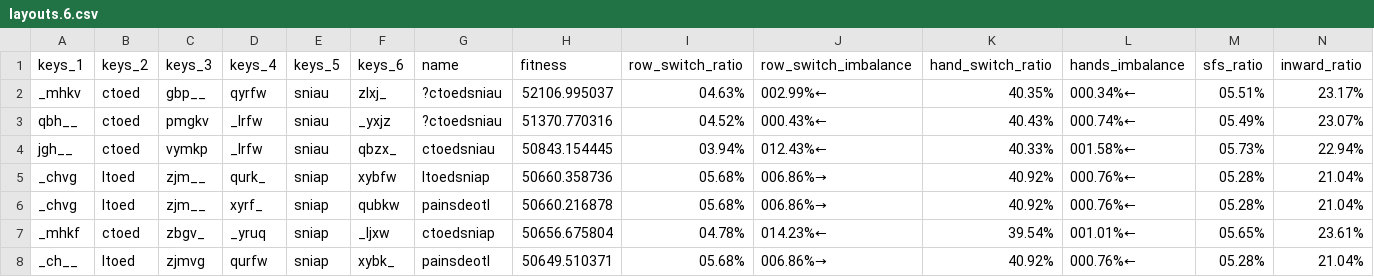
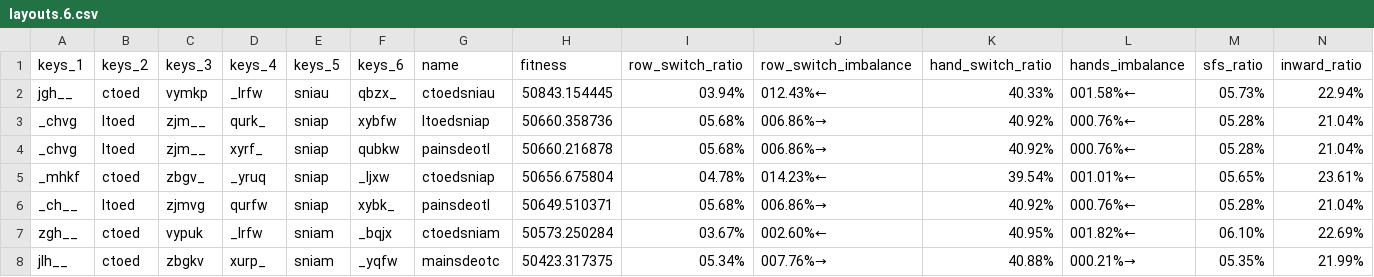
Before and after one commit to sgaliamov/keyvolve, a CSV file: data/layouts.6.csv, drawn as a sheet; only a part is shown; the shorter side is filled out with more unchanged rows; rows hold the shown columns only; the diff names each change by its address in the sheet, - before the commit and + after, or states it on an @@ line.

```diff
--- a/data/layouts.6.csv
+++ b/data/layouts.6.csv
-row 2: _mhkv | ctoed | gbp__ | qyrfw | sniau | zlxj_ | ?ctoedsniau | 52106.995037 | 04.63% | 002.99%← | 40.35% | 000.34%← | 05.51% | 23.17%
-row 3: qbh__ | ctoed | pmgkv | _lrfw | sniau | _yxjz | ?ctoedsniau | 51370.770316 | 04.52% | 000.43%← | 40.43% | 000.74%← | 05.49% | 23.07%
```
Also changed, not shown: 1 other file.
